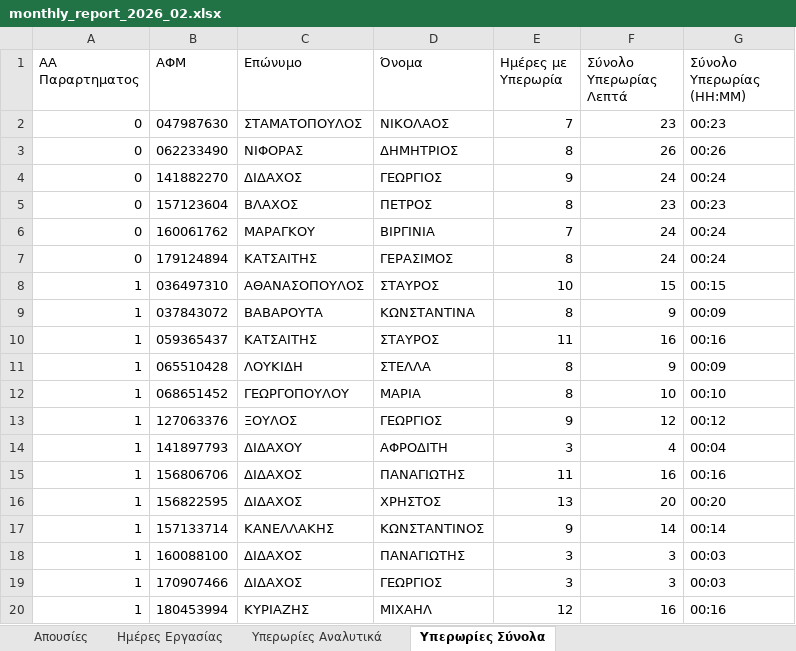
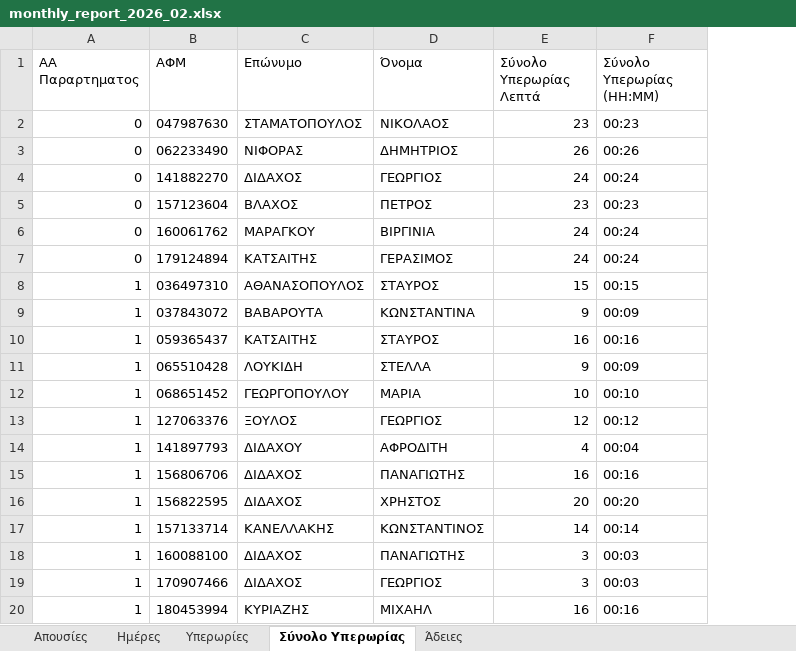
Before and after one commit to Didachos/hr-monthly-reports, an Excel workbook: data/output/monthly_report_2026_02.xlsx, sheet Σύνολο Υπερωρίας, drawn as a sheet; values as stored, in another font and other column widths than the file's, no borders; the diff names each change by its address in the sheet, - before the commit and + after, or states it on an @@ line.

```diff
--- a/data/output/monthly_report_2026_02.xlsx (sheet Σύνολο Υπερωρίας)
+++ b/data/output/monthly_report_2026_02.xlsx (sheet Σύνολο Υπερωρίας)
-sheet tab: Ημέρες Εργασίας
+sheet tab: Ημέρες
-sheet tab: Υπερωρίες Αναλυτικά
+sheet tab: Υπερωρίες
-sheet tab: Υπερωρίες Σύνολα
+sheet tab: Σύνολο Υπερωρίας
+sheet tab: Άδειες
-column E (Ημέρες με Υπερωρία), rows 2-20: 7 | 8 | 9 | 8 | 7 | 8 | 10 | 8 | 11 | 8 | 8 | 9 | 3 | 11 | 13 | 9 | 3 | 3 | 12
```
Also changed, not shown: sheet Απουσίες, sheet Υπερωρίες, 20 other files.
